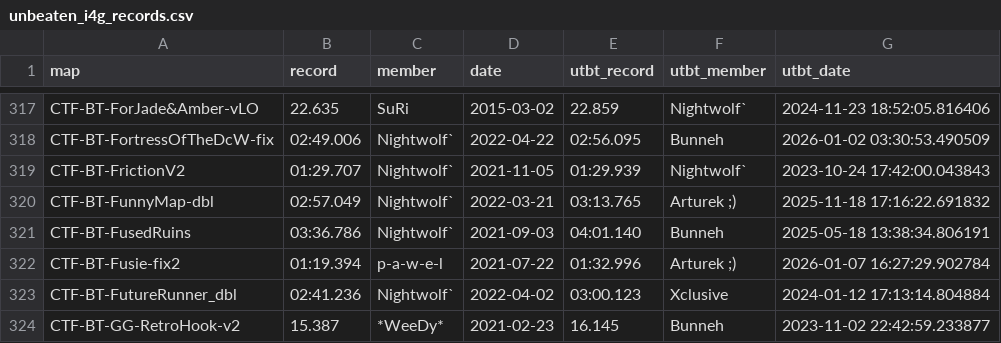
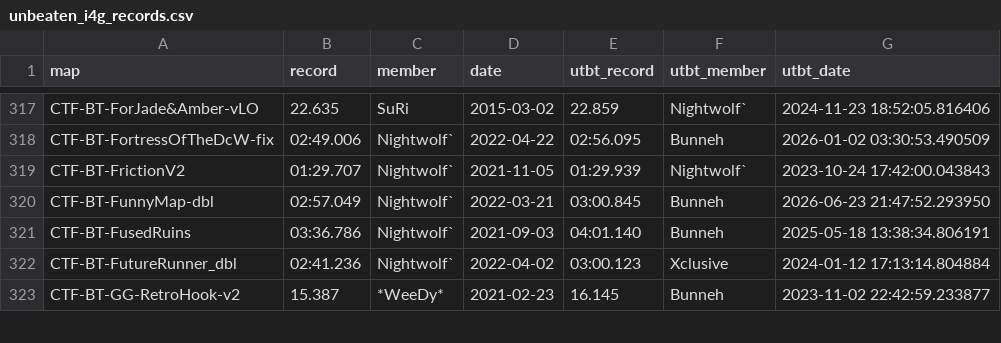
Before and after one commit to UT-BT/utbt_i4g_tracker_frontend, a CSV file: resources/data/unbeaten_i4g_records.csv, drawn as a sheet; only a part is shown, gaps mark what is left out.

```diff
--- a/resources/data/unbeaten_i4g_records.csv
+++ b/resources/data/unbeaten_i4g_records.csv
@@ -319,5 +319,4 @@ CTF-BT-FortressOfTheDcW-fix,02:49.006,Nightwolf`,2022-04-22,02:56.095,Bunneh,202
 CTF-BT-FrictionV2,01:29.707,Nightwolf`,2021-11-05,01:29.939,Nightwolf`,2023-10-24 17:42:00.043843
-CTF-BT-FunnyMap-dbl,02:57.049,Nightwolf`,2022-03-21,03:13.765,Arturek ;),2025-11-18 17:16:22.691832
+CTF-BT-FunnyMap-dbl,02:57.049,Nightwolf`,2022-03-21,03:00.845,Bunneh,2026-06-23 21:47:52.293950
 CTF-BT-FusedRuins,03:36.786,Nightwolf`,2021-09-03,04:01.140,Bunneh,2025-05-18 13:38:34.806191
-CTF-BT-Fusie-fix2,01:19.394,p-a-w-e-l,2021-07-22,01:32.996,Arturek ;),2026-01-07 16:27:29.902784
 CTF-BT-FutureRunner_dbl,02:41.236,Nightwolf`,2022-04-02,03:00.123,Xclusive,2024-01-12 17:13:14.804884
```
Also changed, not shown: resources/data/run_metadata.csv.
